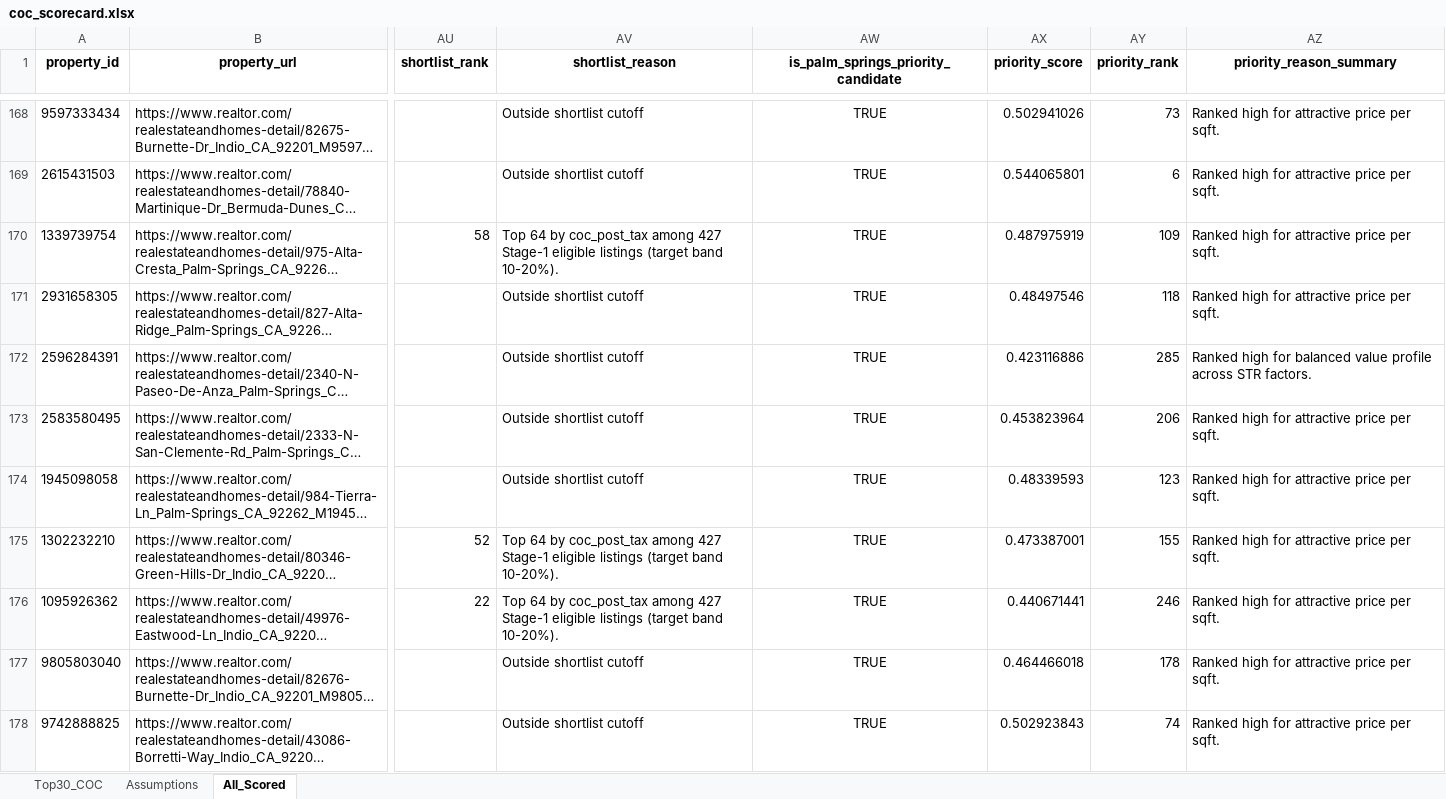
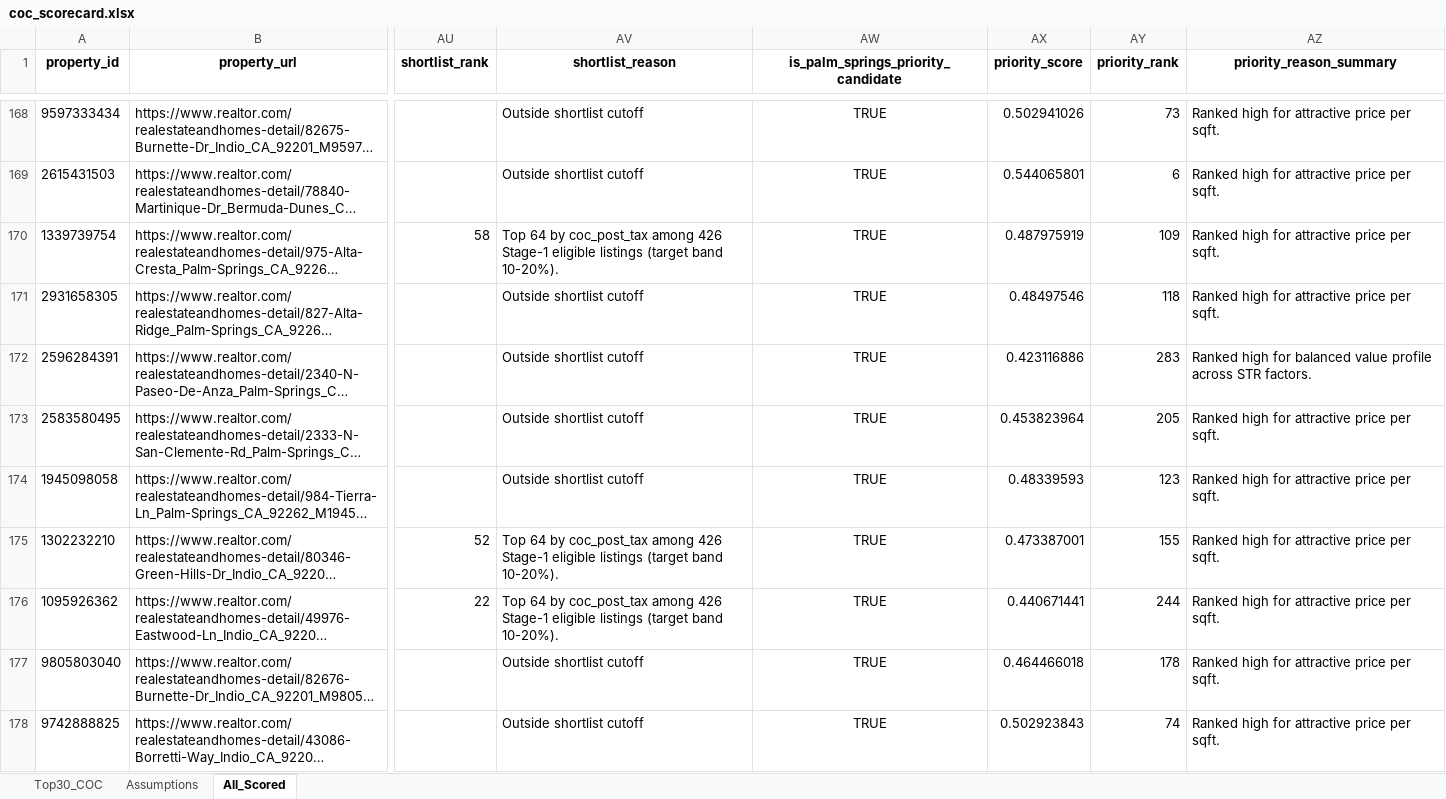
Before and after one commit to erichoonpark/HomeHarvest, an Excel workbook: examples/zips/coc_scorecard.xlsx, sheet All_Scored, drawn as a sheet; only a part is shown, gaps mark what is left out; long unchanged cells end in …; values as stored, in another font and other column widths than the file's, no borders; the diff covers the shown part only; the diff names each change by its address in the sheet, - before the commit and + after, or states it on an @@ line.

```diff
--- a/examples/zips/coc_scorecard.xlsx (sheet All_Scored)
+++ b/examples/zips/coc_scorecard.xlsx (sheet All_Scored)
-AV170 (shortlist_reason): …coc_post_tax among 427 Stage-1 eligible…
+AV170 (shortlist_reason): …coc_post_tax among 426 Stage-1 eligible…
-AY172 (priority_rank): 285
+AY172 (priority_rank): 283
-AY173 (priority_rank): 206
+AY173 (priority_rank): 205
-AV175:AV176 (shortlist_reason): …coc_post_tax among 427 Stage-1 eligible…
+AV175:AV176 (shortlist_reason): …coc_post_tax among 426 Stage-1 eligible…
-AY176 (priority_rank): 246
+AY176 (priority_rank): 244
```
Also changed, not shown: 9 added rows, 4 removed rows and 316 edited cells elsewhere in this sheet, sheet Top30_COC, 5 other files.
